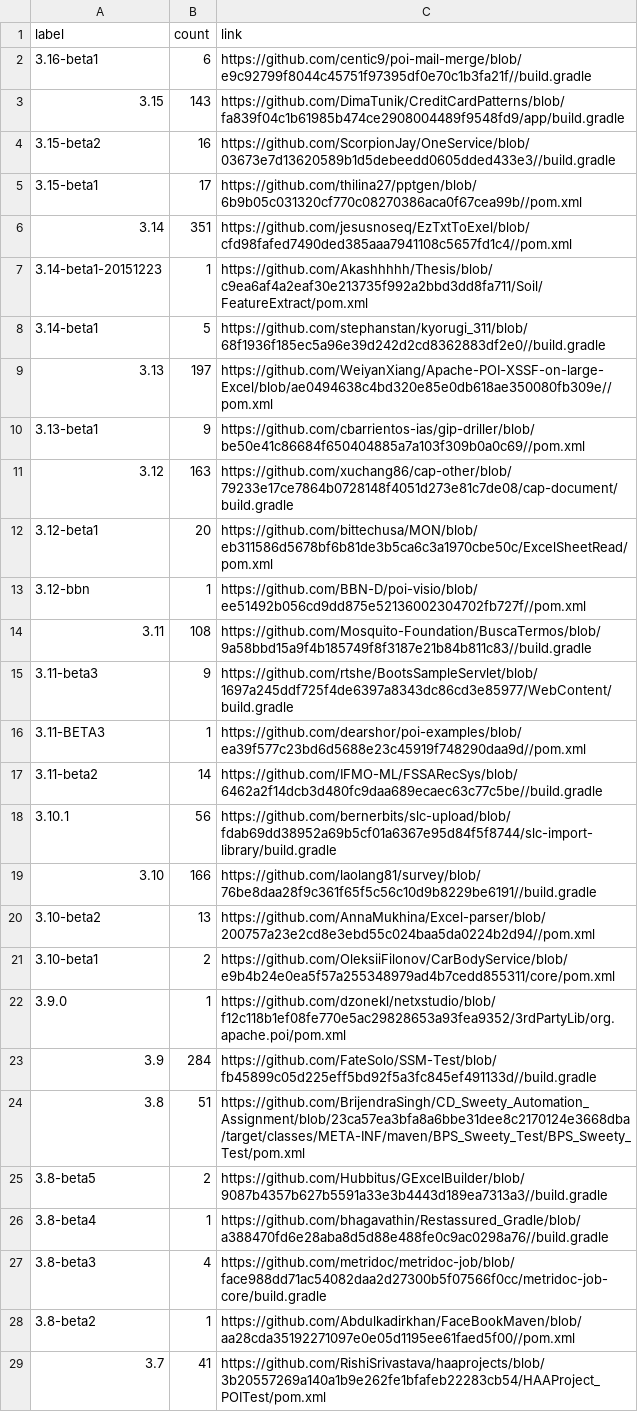
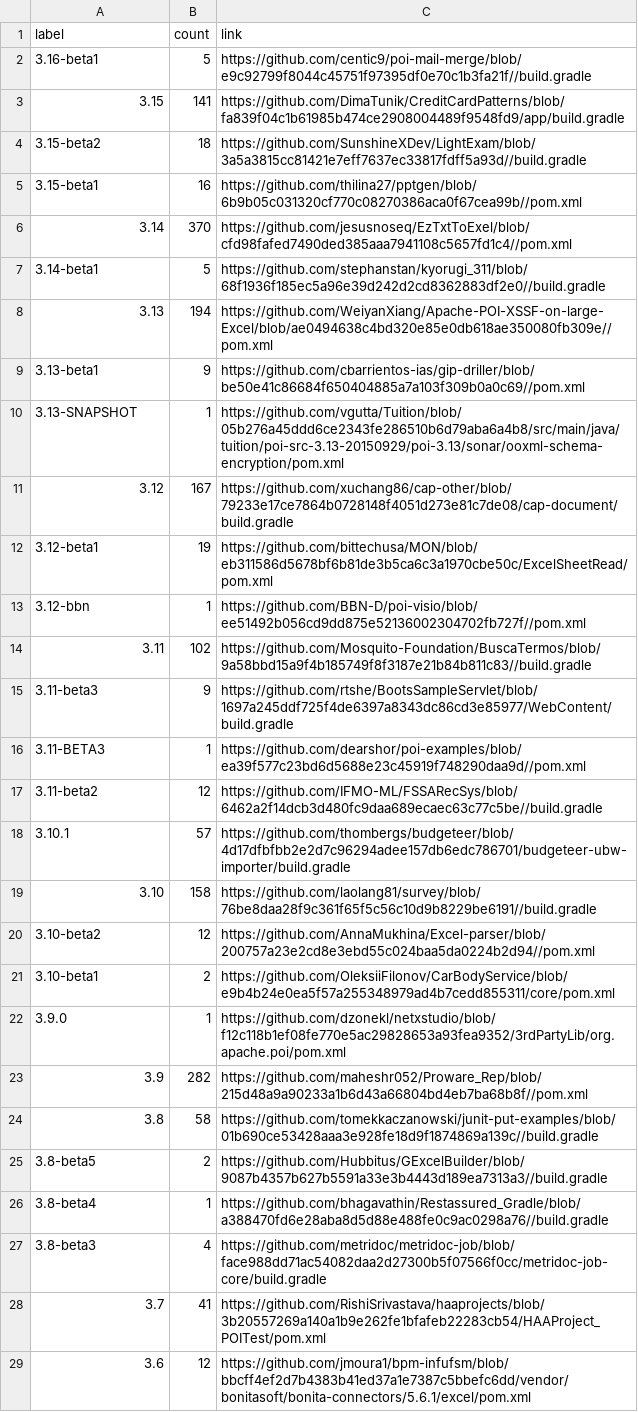
Before and after one commit to centic9/github-version-statistics, a CSV file: docs/resultsCurrent.csv, drawn as a sheet; only a part is shown; the shorter side is filled out with more unchanged rows; the diff covers the shown part only.

Commit message:
Add daily results

```diff
--- a/docs/resultsCurrent.csv
+++ b/docs/resultsCurrent.csv
@@ -1,25 +1,25 @@
 label,count,link
-3.16-beta1,6,https://github.com/centic9/poi-mail-merge/blob/e9c92799f8044c45751f97395df0e70c1b3fa21f//build.gradle
-3.15,143,https://github.com/DimaTunik/CreditCardPatterns/blob/fa839f04c1b61985b474ce2908004489f9548fd9/app/build.gradle
-3.15-beta2,16,https://github.com/ScorpionJay/OneService/blob/03673e7d13620589b1d5debeedd0605dded433e3//build.gradle
-3.15-beta1,17,https://github.com/thilina27/pptgen/blob/6b9b05c031320cf770c08270386aca0f67cea99b//pom.xml
-3.14,351,https://github.com/jesusnoseq/EzTxtToExel/blob/cfd98fafed7490ded385aaa7941108c5657fd1c4//pom.xml
-3.14-beta1-20151223,1,https://github.com/Akashhhhh/Thesis/blob/c9ea6af4a2eaf30e213735f992a2bbd3dd8fa711/Soil/FeatureExtract/pom.xml
+3.16-beta1,5,https://github.com/centic9/poi-mail-merge/blob/e9c92799f8044c45751f97395df0e70c1b3fa21f//build.gradle
+3.15,141,https://github.com/DimaTunik/CreditCardPatterns/blob/fa839f04c1b61985b474ce2908004489f9548fd9/app/build.gradle
+3.15-beta2,18,https://github.com/SunshineXDev/LightExam/blob/3a5a3815cc81421e7eff7637ec33817fdff5a93d//build.gradle
+3.15-beta1,16,https://github.com/thilina27/pptgen/blob/6b9b05c031320cf770c08270386aca0f67cea99b//pom.xml
+3.14,370,https://github.com/jesusnoseq/EzTxtToExel/blob/cfd98fafed7490ded385aaa7941108c5657fd1c4//pom.xml
 3.14-beta1,5,https://github.com/stephanstan/kyorugi_311/blob/68f1936f185ec5a96e39d242d2cd8362883df2e0//build.gradle
-3.13,197,https://github.com/WeiyanXiang/Apache-POI-XSSF-on-large-Excel/blob/ae0494638c4bd320e85e0db618ae350080fb309e//pom.xml
+3.13,194,https://github.com/WeiyanXiang/Apache-POI-XSSF-on-large-Excel/blob/ae0494638c4bd320e85e0db618ae350080fb309e//pom.xml
 3.13-beta1,9,https://github.com/cbarrientos-ias/gip-driller/blob/be50e41c86684f650404885a7a103f309b0a0c69//pom.xml
-3.12,163,https://github.com/xuchang86/cap-other/blob/79233e17ce7864b0728148f4051d273e81c7de08/cap-document/build.gradle
-3.12-beta1,20,https://github.com/bittechusa/MON/blob/eb311586d5678bf6b81de3b5ca6c3a1970cbe50c/ExcelSheetRead/pom.xml
+3.13-SNAPSHOT,1,https://github.com/vgutta/Tuition/blob/05b276a45ddd6ce2343fe286510b6d79aba6a4b8/src/main/java/tuition/poi-src-3.13-20150929/poi-3.13/sonar/ooxml-schema-encryption/pom.xml
+3.12,167,https://github.com/xuchang86/cap-other/blob/79233e17ce7864b0728148f4051d273e81c7de08/cap-document/build.gradle
+3.12-beta1,19,https://github.com/bittechusa/MON/blob/eb311586d5678bf6b81de3b5ca6c3a1970cbe50c/ExcelSheetRead/pom.xml
 3.12-bbn,1,https://github.com/BBN-D/poi-visio/blob/ee51492b056cd9dd875e52136002304702fb727f//pom.xml
-3.11,108,https://github.com/Mosquito-Foundation/BuscaTermos/blob/9a58bbd15a9f4b185749f8f3187e21b84b811c83//build.gradle
+3.11,102,https://github.com/Mosquito-Foundation/BuscaTermos/blob/9a58bbd15a9f4b185749f8f3187e21b84b811c83//build.gradle
 3.11-beta3,9,https://github.com/rtshe/BootsSampleServlet/blob/1697a245ddf725f4de6397a8343dc86cd3e85977/WebContent/build.gradle
 3.11-BETA3,1,https://github.com/dearshor/poi-examples/blob/ea39f577c23bd6d5688e23c45919f748290daa9d//pom.xml
-3.11-beta2,14,https://github.com/IFMO-ML/FSSARecSys/blob/6462a2f14dcb3d480fc9daa689ecaec63c77c5be//build.gradle
-3.10.1,56,https://github.com/bernerbits/slc-upload/blob/fdab69dd38952a69b5cf01a6367e95d84f5f8744/slc-import-library/build.gradle
-3.10,166,https://github.com/laolang81/survey/blob/76be8daa28f9c361f65f5c56c10d9b8229be6191//build.gradle
-3.10-beta2,13,https://github.com/AnnaMukhina/Excel-parser/blob/200757a23e2cd8e3ebd55c024baa5da0224b2d94//pom.xml
+3.11-beta2,12,https://github.com/IFMO-ML/FSSARecSys/blob/6462a2f14dcb3d480fc9daa689ecaec63c77c5be//build.gradle
+3.10.1,57,https://github.com/thombergs/budgeteer/blob/4d17dfbfbb2e2d7c96294adee157db6edc786701/budgeteer-ubw-importer/build.gradle
+3.10,158,https://github.com/laolang81/survey/blob/76be8daa28f9c361f65f5c56c10d9b8229be6191//build.gradle
+3.10-beta2,12,https://github.com/AnnaMukhina/Excel-parser/blob/200757a23e2cd8e3ebd55c024baa5da0224b2d94//pom.xml
 3.10-beta1,2,https://github.com/OleksiiFilonov/CarBodyService/blob/e9b4b24e0ea5f57a255348979ad4b7cedd855311/core/pom.xml
 3.9.0,1,https://github.com/dzonekl/netxstudio/blob/f12c118b1ef08fe770e5ac29828653a93fea9352/3rdPartyLib/org.apache.poi/pom.xml
-3.9,284,https://github.com/FateSolo/SSM-Test/blob/fb45899c05d225eff5bd92f5a3fc845ef491133d//build.gradle
-3.8,51,https://github.com/BrijendraSingh/CD_Sweety_Automation_Assignment/blob/23ca57ea3bfa8a6bbe31dee8c2170124e3668dba/target/classes/META-INF/maven/BPS_Sweety_Test/BPS_Sweety_Test/pom.xml
+3.9,282,https://github.com/maheshr052/Proware_Rep/blob/215d48a9a90233a1b6d43a66804bd4eb7ba68b8f//pom.xml
+3.8,58,https://github.com/tomekkaczanowski/junit-put-examples/blob/01b690ce53428aaa3e928fe18d9f1874869a139c//build.gradle
 3.8-beta5,2,https://github.com/Hubbitus/GExcelBuilder/blob/9087b4357b627b5591a33e3b4443d189ea7313a3//build.gradle
@@ -27,3 +27,2 @@ label,count,link
 3.8-beta3,4,https://github.com/metridoc/metridoc-job/blob/face988dd71ac54082daa2d27300b5f07566f0cc/metridoc-job-core/build.gradle
-3.8-beta2,1,https://github.com/Abdulkadirkhan/FaceBookMaven/blob/aa28cda35192271097e0e05d1195ee61faed5f00//pom.xml
 3.7,41,https://github.com/RishiSrivastava/haaprojects/blob/3b20557269a140a1b9e262fe1bfafeb22283cb54/HAAProject_POITest/pom.xml
```
Also changed, not shown: 1 removed row and 5 edited cells elsewhere in this file, docs/_data/versionChanges.csv, 2 other files.
